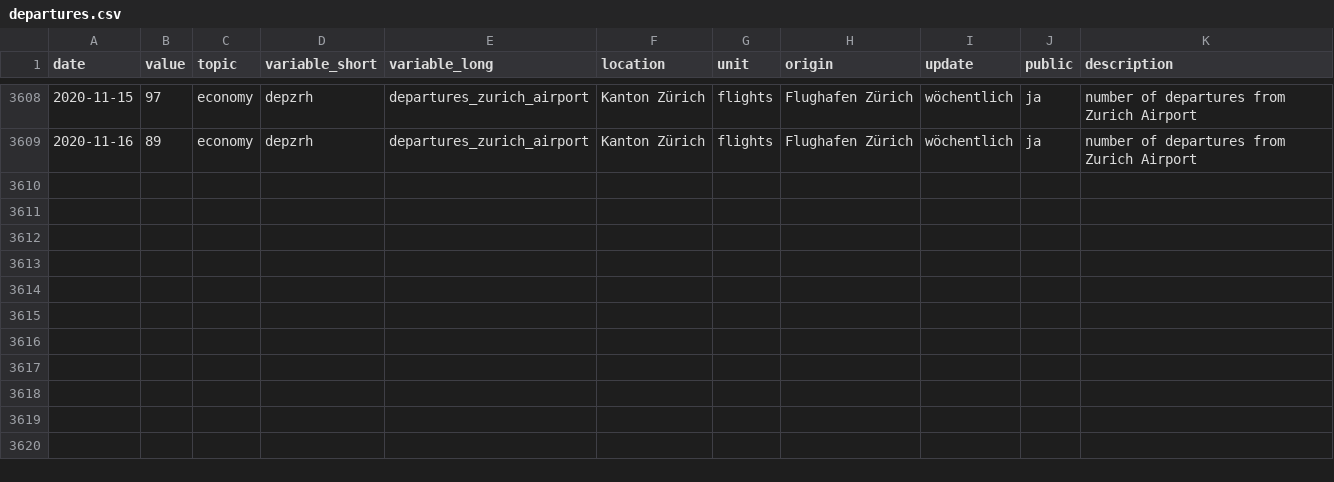
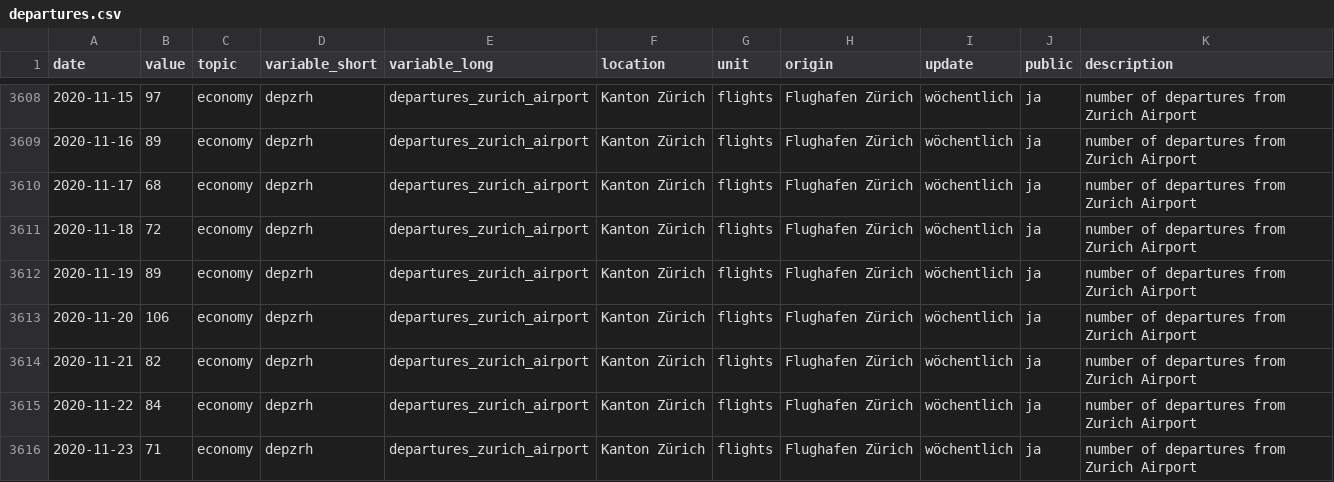
Before and after one commit to statistikZH/covid19monitoring_economy_FlightTraffic, a CSV file: old/departures.csv, drawn as a sheet; only a part is shown, gaps mark what is left out.

```diff
--- a/old/departures.csv
+++ b/old/departures.csv
@@ -3609 +3609,8 @@
 2020-11-16,89,"economy","depzrh","departures_zurich_airport","Kanton Zürich","flights","Flughafen Zürich","wöchentlich","ja","number of departures from Zurich Airport"
+2020-11-17,68,"economy","depzrh","departures_zurich_airport","Kanton Zürich","flights","Flughafen Zürich","wöchentlich","ja","number of departures from Zurich Airport"
+2020-11-18,72,"economy","depzrh","departures_zurich_airport","Kanton Zürich","flights","Flughafen Zürich","wöchentlich","ja","number of departures from Zurich Airport"
+2020-11-19,89,"economy","depzrh","departures_zurich_airport","Kanton Zürich","flights","Flughafen Zürich","wöchentlich","ja","number of departures from Zurich Airport"
+2020-11-20,106,"economy","depzrh","departures_zurich_airport","Kanton Zürich","flights","Flughafen Zürich","wöchentlich","ja","number of departures from Zurich Airport"
+2020-11-21,82,"economy","depzrh","departures_zurich_airport","Kanton Zürich","flights","Flughafen Zürich","wöchentlich","ja","number of departures from Zurich Airport"
+2020-11-22,84,"economy","depzrh","departures_zurich_airport","Kanton Zürich","flights","Flughafen Zürich","wöchentlich","ja","number of departures from Zurich Airport"
+2020-11-23,71,"economy","depzrh","departures_zurich_airport","Kanton Zürich","flights","Flughafen Zürich","wöchentlich","ja","number of departures from Zurich Airport"
```
Also changed, not shown: Economy_FlightTraffic.csv, old/arrivals.csv, 1 other file.
